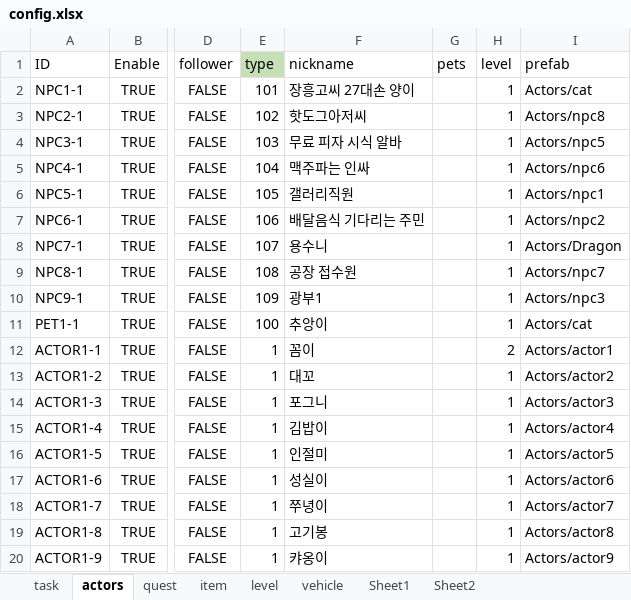
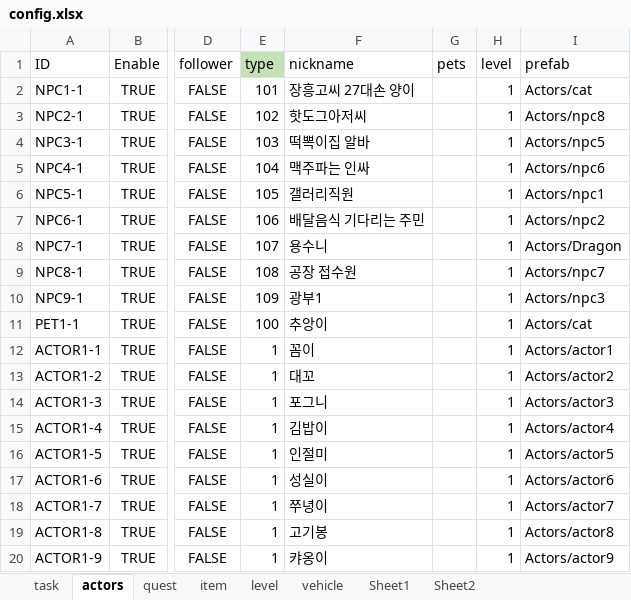
Before and after one commit to teetotal/AI, an Excel workbook: config_gen/config.xlsx, sheet actors, drawn as a sheet; only a part is shown, gaps mark what is left out; values as stored, in another font and other column widths than the file's, no borders; the diff names each change by its address in the sheet, - before the commit and + after, or states it on an @@ line.

```diff
--- a/config_gen/config.xlsx (sheet actors)
+++ b/config_gen/config.xlsx (sheet actors)
-F4 (nickname): 무료 피자 시식 알바
+F4 (nickname): 떡뽁이집 알바
-H12 (level): 2
+H12 (level): 1
```
Also changed, not shown: sheet Sheet2, sheet task, sheet item, 4 other files.
